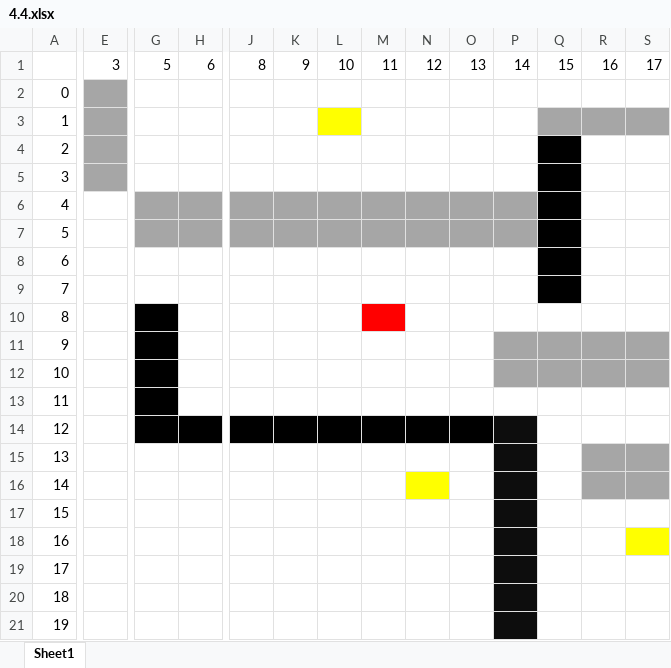
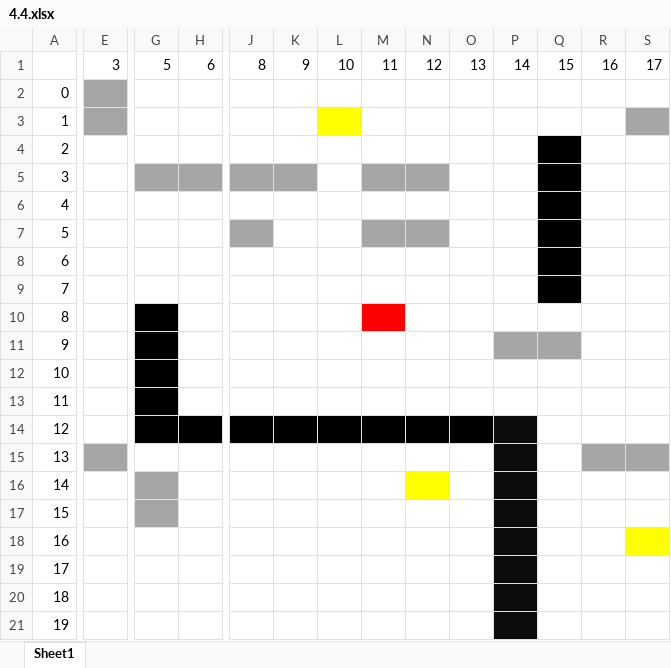
Before and after one commit to tlphat/CS420-Project-1-Hide-and-Seek, an Excel workbook: map/4.4.xlsx, sheet Sheet1, drawn as a sheet; only a part is shown, gaps mark what is left out; values as stored, in another font and other column widths than the file's, no borders; the diff covers the shown part only; the diff names each change by its address in the sheet, - before the commit and + after, or states it on an @@ line.

```diff
--- a/map/4.4.xlsx (sheet Sheet1)
+++ b/map/4.4.xlsx (sheet Sheet1)
-Q3:R3 fill: #A6A6A6
+Q3:R3 fill: none
-E4:E5 fill: #A6A6A6
+E4:E5 fill: none
-G5:H5 fill: none
+G5:H5 fill: #A6A6A6
-J5:K5 fill: none
+J5:K5 fill: #A6A6A6
-M5:N5 fill: none
+M5:N5 fill: #A6A6A6
-G6:P6 fill: #A6A6A6
+G6:P6 fill: none
-G7:H7 fill: #A6A6A6
+G7:H7 fill: none
-K7:L7 fill: #A6A6A6
+K7:L7 fill: none
-O7:P7 fill: #A6A6A6
+O7:P7 fill: none
-R11:S11 fill: #A6A6A6
+R11:S11 fill: none
-P12:S12 fill: #A6A6A6
+P12:S12 fill: none
-E15 fill: none
+E15 fill: #A6A6A6
-G16:G17 fill: none
+G16:G17 fill: #A6A6A6
-R16:S16 fill: #A6A6A6
+R16:S16 fill: none
```
Also changed, not shown: cell formats elsewhere in this sheet, map/4.1.xlsx, map/4.2.xlsx, 11 other files.
